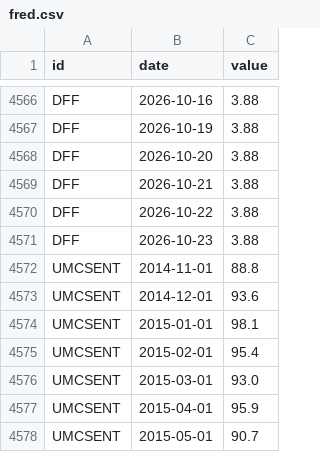
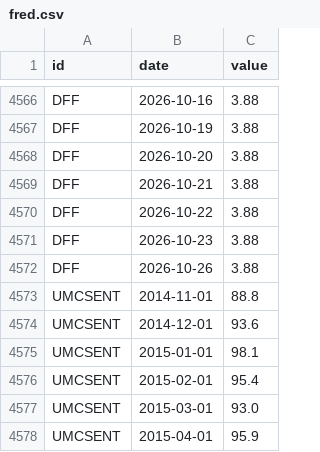
Before and after one commit to kimgun124-boop/macro-board, a CSV file: data/fred.csv, drawn as a sheet; only a part is shown, gaps mark what is left out; the shorter side is filled out with more unchanged rows; the diff names each change by its address in the sheet, - before the commit and + after, or states it on an @@ line.

```diff
--- a/data/fred.csv
+++ b/data/fred.csv
+row 4572: DFF | 2026-10-26 | 3.88
```
Also changed, not shown: 1 other file.
